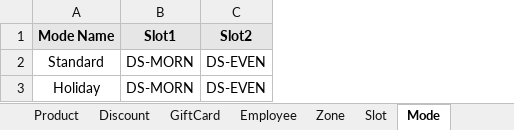
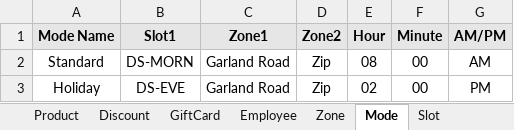
Before and after one commit to Fahim59/MAS_FloraFire, an Excel workbook: src/main/resources/ClientPortal_Data.xlsx, sheet Mode, drawn as a sheet; values as stored, in another font and other column widths than the file's, no borders; removed rows and columns are numbered as before the commit, all else as after; the diff names each change by its address in the sheet, - before the commit and + after, or states it on an @@ line.

Commit message:
delivery slot addition updated

```diff
--- a/src/main/resources/ClientPortal_Data.xlsx (sheet Mode)
+++ b/src/main/resources/ClientPortal_Data.xlsx (sheet Mode)
@@ sheet tab order changed: Product | Discount | GiftCard | Employee | Zone | Mode | Slot @@
-column C (Slot2), rows 2-3: DS-EVEN | DS-EVEN
+column C (Zone1), rows 2-3: Garland Road | Garland Road
+column D (Zone2), rows 2-3: Zip | Zip
+column E (Hour), rows 2-3: 08 | 02
+column F (Minute), rows 2-3: 00 | 00
+column G (AM/PM), rows 2-3: AM | PM
-B3 (Slot1): DS-MORN
+B3 (Slot1): DS-EVE
```
Also changed, not shown: target/classes/ClientPortal_Data.xlsx, 9 other files.
